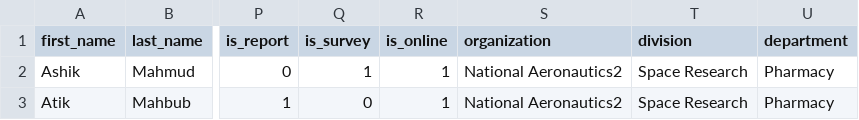
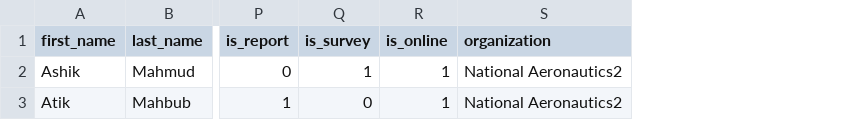
Before and after one commit to devSky7755/workforceretention, a CSV file: server/public/employees.csv, drawn as a sheet; only a part is shown, gaps mark what is left out; the diff names each change by its address in the sheet, - before the commit and + after, or states it on an @@ line.

Commit message:
Remove the division and department field from the employee upload template

```diff
--- a/server/public/employees.csv
+++ b/server/public/employees.csv
-column T (division), rows 2-3: Space Research | Space Research
-column U (department), rows 2-3: Pharmacy | Pharmacy
```
Also changed, not shown: 12 other files.
